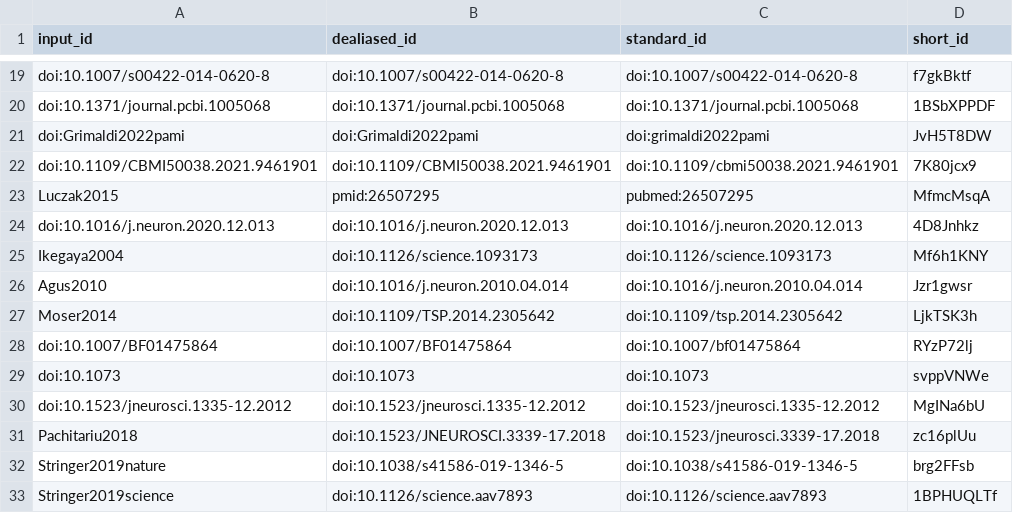
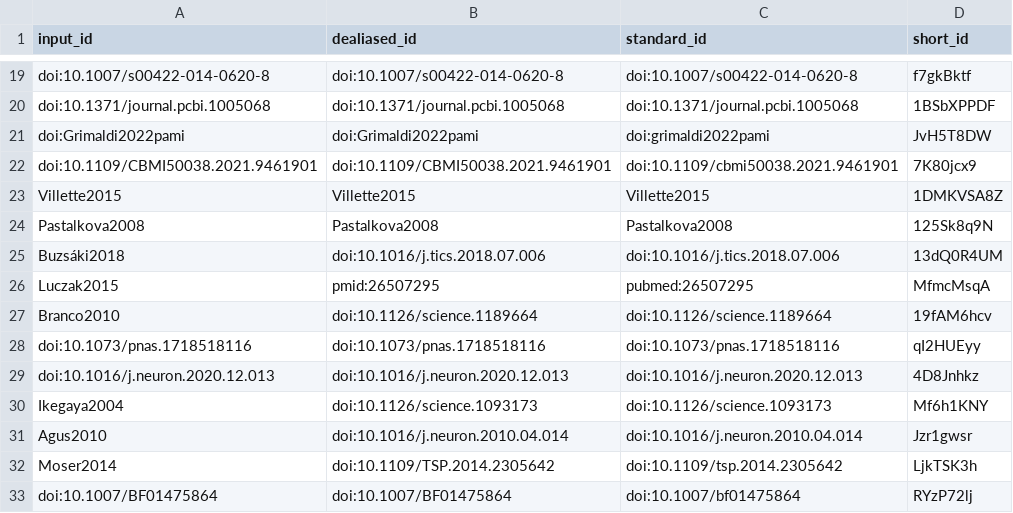
Before and after one commit to SpikeAI/2022-10-04_polychronies_OBSOLETE, a TSV file: citations.tsv, drawn as a sheet; only a part is shown, gaps mark what is left out; the shorter side is filled out with more unchanged rows; the diff names each change by its address in the sheet, - before the commit and + after, or states it on an @@ line.

```diff
--- a/citations.tsv
+++ b/citations.tsv
+row 23: Villette2015 | Villette2015 | Villette2015 | 1DMKVSA8Z
+row 24: Pastalkova2008 | Pastalkova2008 | Pastalkova2008 | 125Sk8q9N
+row 25: Buzsáki2018 | doi:10.1016/j.tics.2018.07.006 | doi:10.1016/j.tics.2018.07.006 | 13dQ0R4UM
+row 27: Branco2010 | doi:10.1126/science.1189664 | doi:10.1126/science.1189664 | 19fAM6hcv
+row 28: doi:10.1073/pnas.1718518116 | doi:10.1073/pnas.1718518116 | doi:10.1073/pnas.1718518116 | qI2HUEyy
```
Also changed, not shown: 7 other files.
